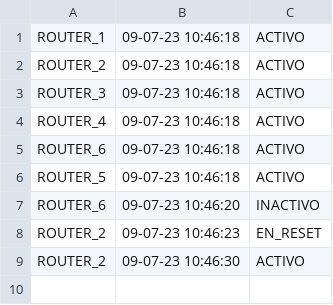
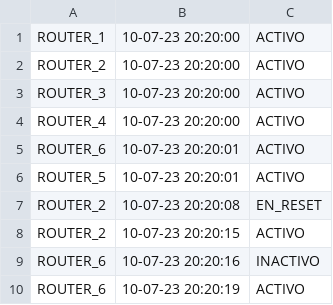
Before and after one commit to ags-sarasua/Final-Estructura, a CSV file: system_log.csv, drawn as a sheet.

```diff
--- a/system_log.csv
+++ b/system_log.csv
@@ -1,9 +1,10 @@
-ROUTER_1,09-07-23 10:46:18,ACTIVO
-ROUTER_2,09-07-23 10:46:18,ACTIVO
-ROUTER_3,09-07-23 10:46:18,ACTIVO
-ROUTER_4,09-07-23 10:46:18,ACTIVO
-ROUTER_6,09-07-23 10:46:18,ACTIVO
-ROUTER_5,09-07-23 10:46:18,ACTIVO
-ROUTER_6,09-07-23 10:46:20,INACTIVO
-ROUTER_2,09-07-23 10:46:23,EN_RESET
-ROUTER_2,09-07-23 10:46:30,ACTIVO
+ROUTER_1,10-07-23 20:20:00,ACTIVO
+ROUTER_2,10-07-23 20:20:00,ACTIVO
+ROUTER_3,10-07-23 20:20:00,ACTIVO
+ROUTER_4,10-07-23 20:20:00,ACTIVO
+ROUTER_6,10-07-23 20:20:01,ACTIVO
+ROUTER_5,10-07-23 20:20:01,ACTIVO
+ROUTER_2,10-07-23 20:20:08,EN_RESET
+ROUTER_2,10-07-23 20:20:15,ACTIVO
+ROUTER_6,10-07-23 20:20:16,INACTIVO
+ROUTER_6,10-07-23 20:20:19,ACTIVO
```
Also changed, not shown: 3 other files.
